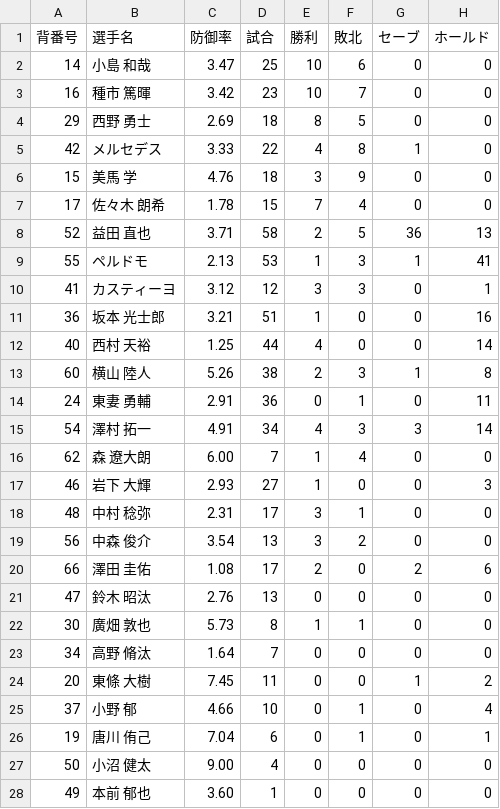
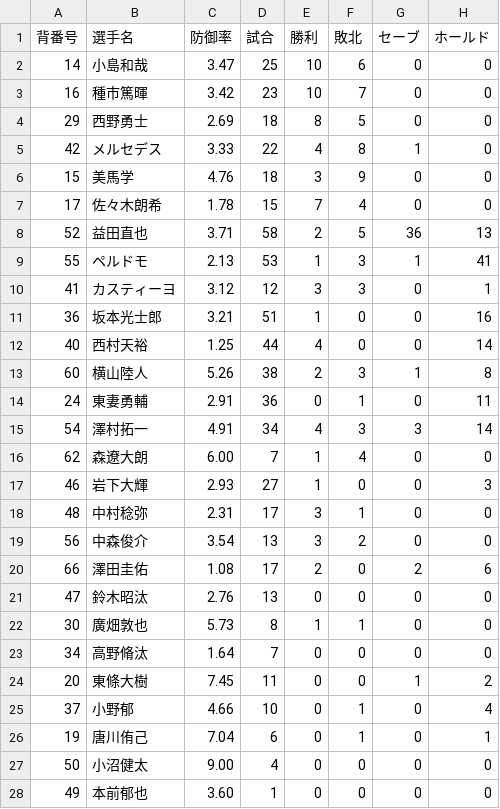
Before and after one commit to Keitayas2/Keita, a CSV file: app/static/csv/cm-pitcher.csv, drawn as a sheet; only a part is shown; the diff covers the shown part only; the diff names each change by its address in the sheet, - before the commit and + after, or states it on an @@ line.

```diff
--- a/app/static/csv/cm-pitcher.csv
+++ b/app/static/csv/cm-pitcher.csv
-B2 (選手名): 小島 和哉
+B2 (選手名): 小島和哉
-B3 (選手名): 種市 篤暉
+B3 (選手名): 種市篤暉
-B4 (選手名): 西野 勇士
+B4 (選手名): 西野勇士
-B6 (選手名): 美馬 学
+B6 (選手名): 美馬学
-B7 (選手名): 佐々木 朗希
+B7 (選手名): 佐々木朗希
-B8 (選手名): 益田 直也
+B8 (選手名): 益田直也
-B11 (選手名): 坂本 光士郎
+B11 (選手名): 坂本光士郎
-B12 (選手名): 西村 天裕
+B12 (選手名): 西村天裕
-B13 (選手名): 横山 陸人
+B13 (選手名): 横山陸人
-B14 (選手名): 東妻 勇輔
+B14 (選手名): 東妻勇輔
-B15 (選手名): 澤村 拓一
+B15 (選手名): 澤村拓一
-B16 (選手名): 森 遼大朗
+B16 (選手名): 森遼大朗
-B17 (選手名): 岩下 大輝
+B17 (選手名): 岩下大輝
-B18 (選手名): 中村 稔弥
+B18 (選手名): 中村稔弥
-B19 (選手名): 中森 俊介
+B19 (選手名): 中森俊介
-B20 (選手名): 澤田 圭佑
+B20 (選手名): 澤田圭佑
-B21 (選手名): 鈴木 昭汰
+B21 (選手名): 鈴木昭汰
-B22 (選手名): 廣畑 敦也
+B22 (選手名): 廣畑敦也
-B23 (選手名): 高野 脩汰
+B23 (選手名): 高野脩汰
-B24 (選手名): 東條 大樹
+B24 (選手名): 東條大樹
-B25 (選手名): 小野 郁
+B25 (選手名): 小野郁
-B26 (選手名): 唐川 侑己
+B26 (選手名): 唐川侑己
-B27 (選手名): 小沼 健太
+B27 (選手名): 小沼健太
-B28 (選手名): 本前 郁也
+B28 (選手名): 本前郁也
```
Also changed, not shown: 11 edited cells elsewhere in this file, app/static/csv/cm-batter.csv, app/static/csv/nh-pitcher.csv, 10 other files.
